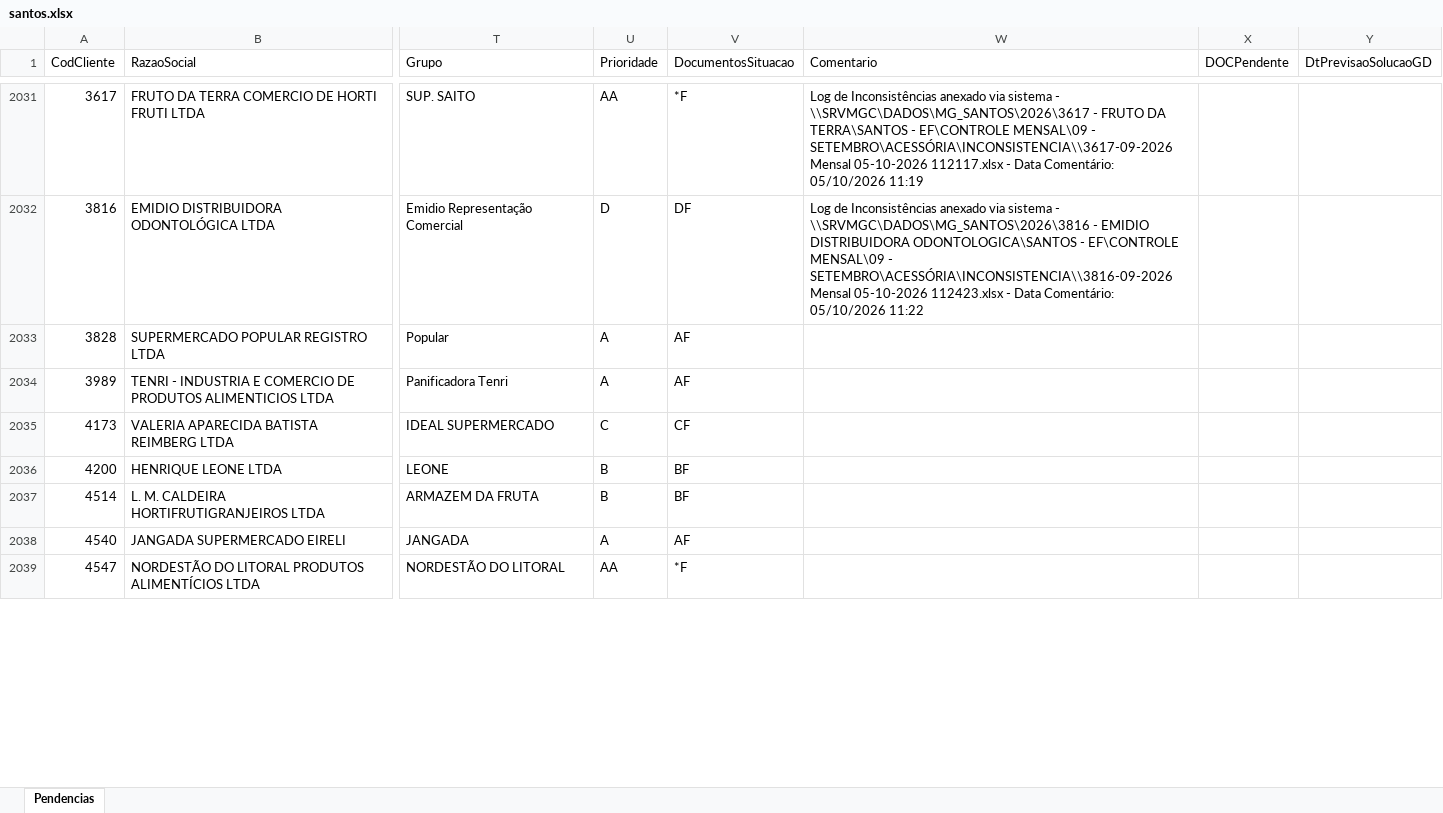
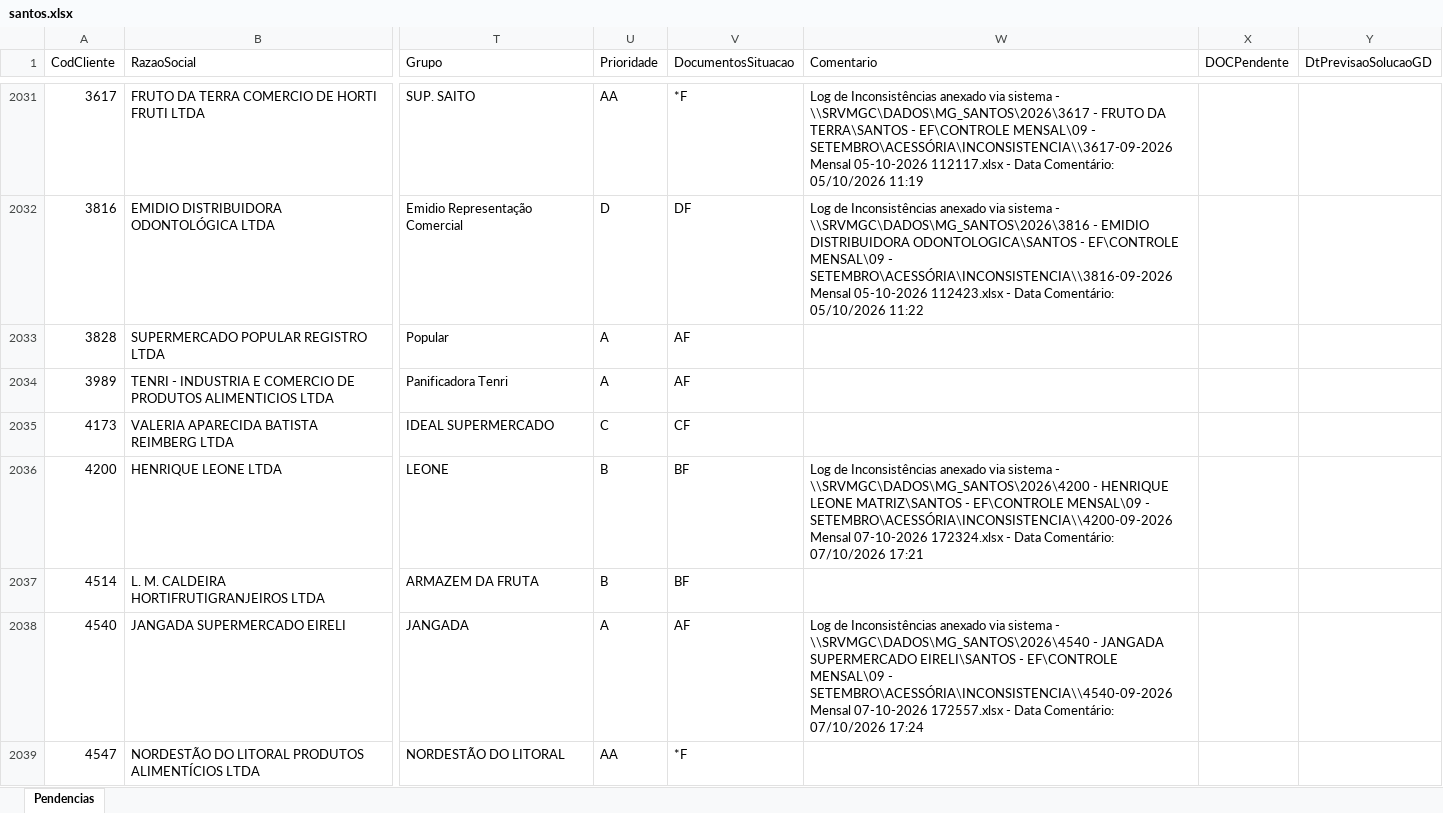
Before and after one commit to Controladoria-MG/Portal-das-tarefas, an Excel workbook: dados/base/santos.xlsx, sheet Pendencias, drawn as a sheet; only a part is shown, gaps mark what is left out; values as stored, in another font and other column widths than the file's, no borders; the diff covers the shown part only; the diff names each change by its address in the sheet, - before the commit and + after, or states it on an @@ line.

```diff
--- a/dados/base/santos.xlsx (sheet Pendencias)
+++ b/dados/base/santos.xlsx (sheet Pendencias)
-W2036 (Comentario): (empty)
+W2036 (Comentario): Log de Inconsistências anexado via sistema - \\SRVMGC\DADOS\MG_SANTOS\2026\4200 - HENRIQUE LEONE MATRIZ\SANTOS - EF\CONTROLE MENSAL\09 - SETEMBRO\ACESSÓRIA\INCONSISTENCIA\\4200-09-2026 Mensal 07-10-2026 172324.xlsx - Data Comentário: 07/10/2026 17:21
-W2038 (Comentario): (empty)
+W2038 (Comentario): Log de Inconsistências anexado via sistema - \\SRVMGC\DADOS\MG_SANTOS\2026\4540 - JANGADA SUPERMERCADO EIRELI\SANTOS - EF\CONTROLE MENSAL\09 - SETEMBRO\ACESSÓRIA\INCONSISTENCIA\\4540-09-2026 Mensal 07-10-2026 172557.xlsx - Data Comentário: 07/10/2026 17:24
```
Also changed, not shown: 1 added row and 9 edited cells elsewhere in this sheet, dados/base/bpo.xlsx, dados/base/goias.xlsx, 3 other files.
